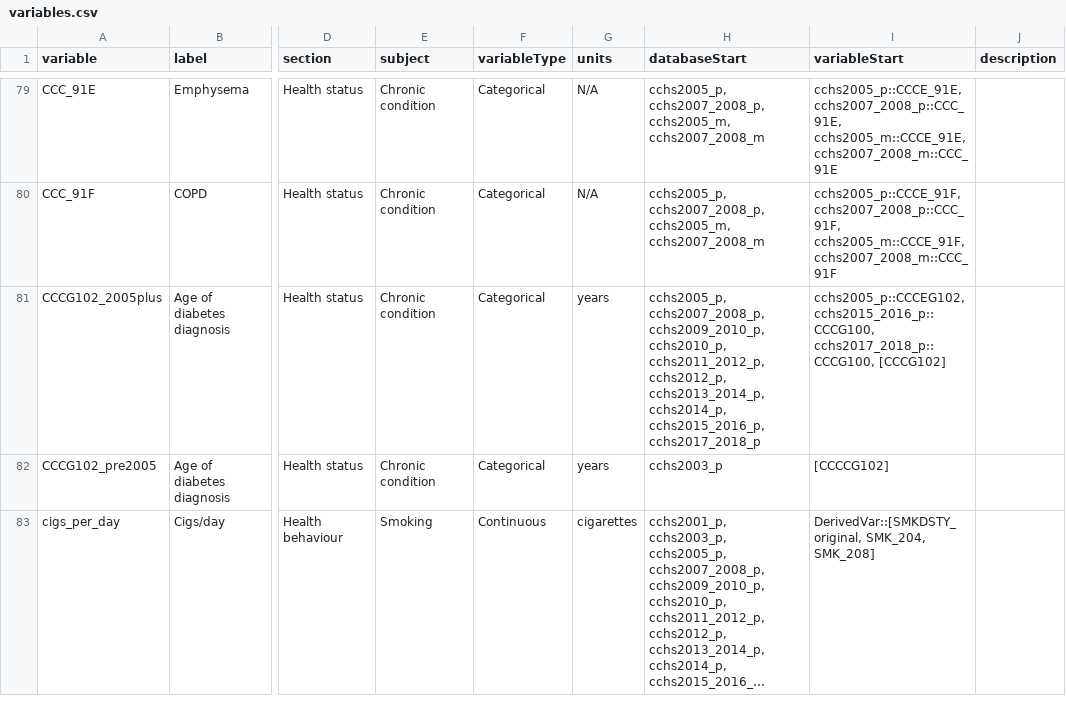
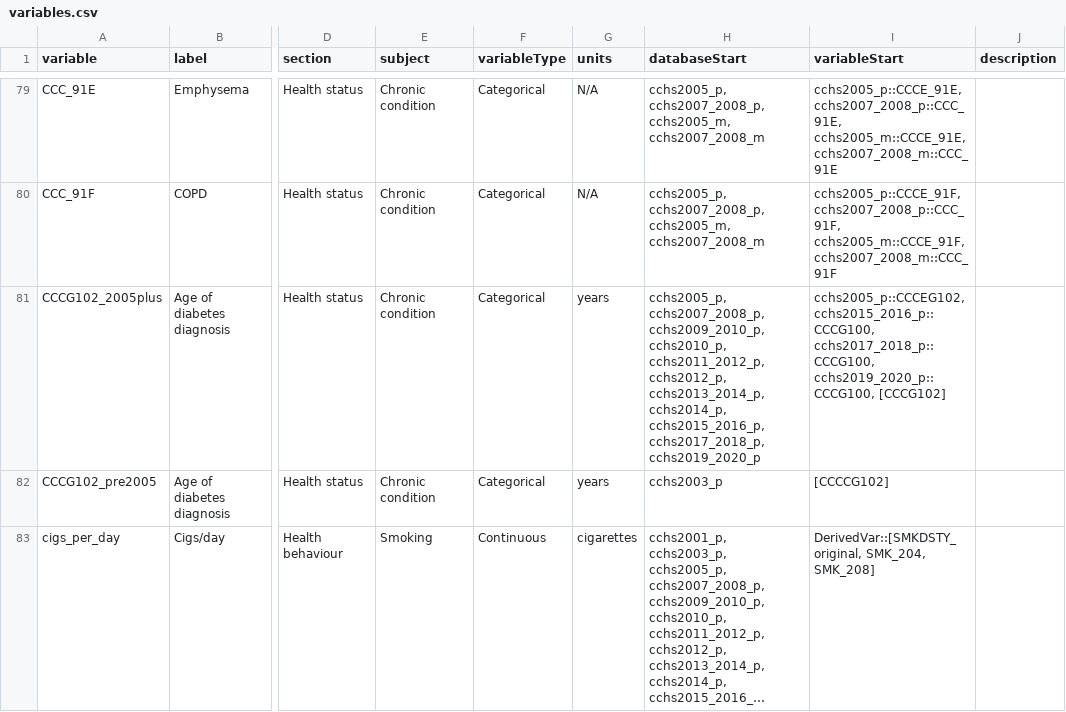
Before and after one commit to Big-Life-Lab/cchsflow, a CSV file: inst/extdata/variables.csv, drawn as a sheet; only a part is shown, gaps mark what is left out; long unchanged cells end in …; the diff names each change by its address in the sheet, - before the commit and + after, or states it on an @@ line.

Commit message:
Extended CCCG102_2005plus to 2019-2020 PUMF cycle

```diff
--- a/inst/extdata/variables.csv
+++ b/inst/extdata/variables.csv
-H81 (databaseStart): …cchs2014_p, cchs2015_2016_p, cchs2017_2018_p
+H81 (databaseStart): …cchs2014_p, cchs2015_2016_p, cchs2017_2018_p, cchs2019_2020_p
-I81 (variableStart): …cchs2015_2016_p::CCCG100, cchs2017_2018_p::CCCG100, [CCCG102]
+I81 (variableStart): …cchs2015_2016_p::CCCG100, cchs2017_2018_p::CCCG100, cchs2019_2020_p::CCCG100, [CCCG102]
```
Also changed, not shown: 3 other files.
